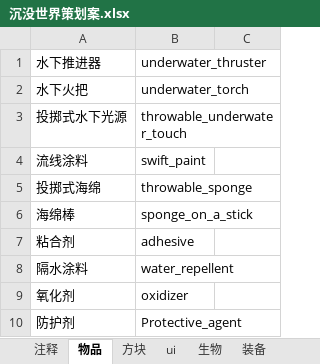
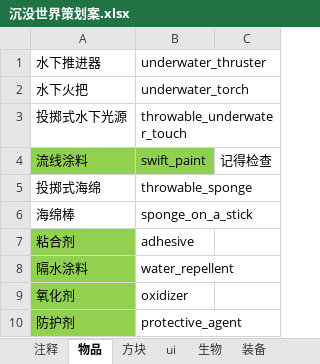
Before and after one commit to M-F-R-F/Sunken-World, an Excel workbook: 沉没世界策划案.xlsx, sheet 物品, drawn as a sheet; values as stored, in another font and other column widths than the file's, no borders; the diff names each change by its address in the sheet, - before the commit and + after, or states it on an @@ line.

```diff
--- a/沉没世界策划案.xlsx (sheet 物品)
+++ b/沉没世界策划案.xlsx (sheet 物品)
-A4:B4 fill: none
+A4:B4 fill: #92D050
-C4: (empty)
+C4: 记得检查
-A7:A10 fill: none
+A7:A10 fill: #92D050
-B10: Protective_agent
+B10: protective_agent
```
Also changed, not shown: 5 other files.
